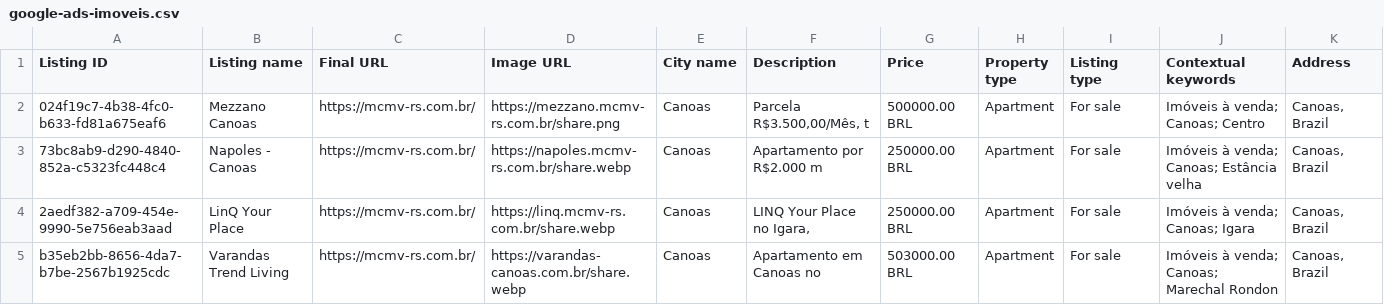
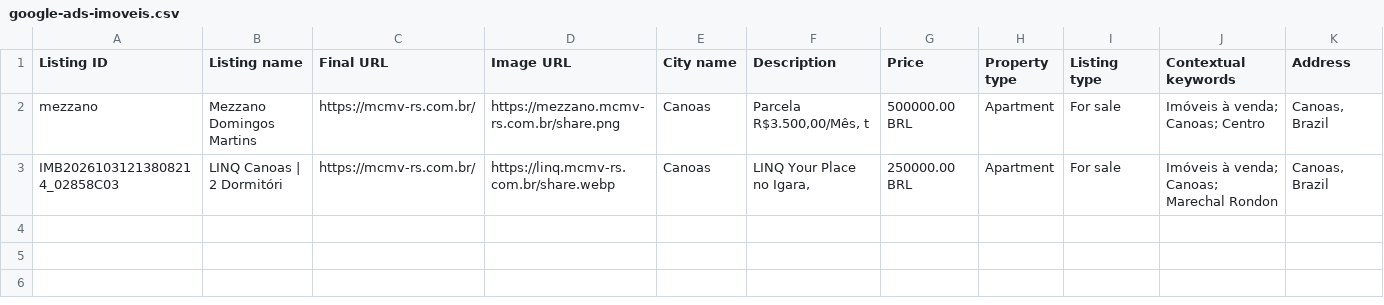
Before and after one commit to corretor-fettuccia/mcmv-rs, a CSV file: google-ads-imoveis.csv, drawn as a sheet.

```diff
--- a/google-ads-imoveis.csv
+++ b/google-ads-imoveis.csv
@@ -1,5 +1,3 @@
 Listing ID,Listing name,Final URL,Image URL,City name,Description,Price,Property type,Listing type,Contextual keywords,Address
-024f19c7-4b38-4fc0-b633-fd81a675eaf6,Mezzano Canoas,https://mcmv-rs.com.br/,https://mezzano.mcmv-rs.com.br/share.png,Canoas,"Parcela R$3.500,00/Mês, t",500000.00 BRL,Apartment,For sale,Imóveis à venda; Canoas; Centro,"Canoas, Brazil"
-73bc8ab9-d290-4840-852a-c5323fc448c4,Napoles - Canoas,https://mcmv-rs.com.br/,https://napoles.mcmv-rs.com.br/share.webp,Canoas,Apartamento por R$2.000 m,250000.00 BRL,Apartment,For sale,Imóveis à venda; Canoas; Estância velha,"Canoas, Brazil"
-2aedf382-a709-454e-9990-5e756eab3aad,LinQ Your Place,https://mcmv-rs.com.br/,https://linq.mcmv-rs.com.br/share.webp,Canoas,"LINQ Your Place no Igara,",250000.00 BRL,Apartment,For sale,Imóveis à venda; Canoas; Igara,"Canoas, Brazil"
-b35eb2bb-8656-4da7-b7be-2567b1925cdc,Varandas Trend Living,https://mcmv-rs.com.br/,https://varandas-canoas.com.br/share.webp,Canoas,Apartamento em Canoas no ,503000.00 BRL,Apartment,For sale,Imóveis à venda; Canoas; Marechal Rondon,"Canoas, Brazil"
+mezzano,Mezzano Domingos Martins ,https://mcmv-rs.com.br/,https://mezzano.mcmv-rs.com.br/share.png,Canoas,"Parcela R$3.500,00/Mês, t",500000.00 BRL,Apartment,For sale,Imóveis à venda; Canoas; Centro,"Canoas, Brazil"
+IMB20261031213808214_02858C03,LINQ Canoas | 2 Dormitóri,https://mcmv-rs.com.br/,https://linq.mcmv-rs.com.br/share.webp,Canoas,"LINQ Your Place no Igara,",250000.00 BRL,Apartment,For sale,Imóveis à venda; Canoas; Marechal Rondon,"Canoas, Brazil"
```
Also changed, not shown: 3 other files.
